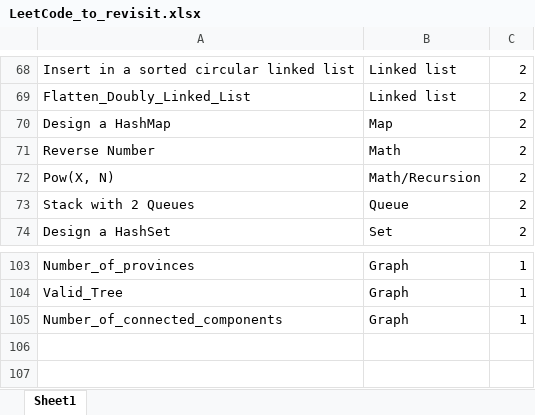
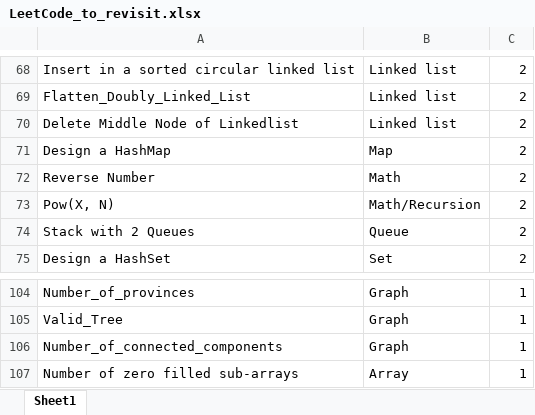
Before and after one commit to verisimilitude20201/competitive-programming, an Excel workbook: Leet_Coding/LeetCode_to_revisit.xlsx, sheet Sheet1, drawn as a sheet; only a part is shown, gaps mark what is left out; values as stored, in another font and other column widths than the file's, no borders; the diff names each change by its address in the sheet, - before the commit and + after, or states it on an @@ line.

```diff
--- a/Leet_Coding/LeetCode_to_revisit.xlsx (sheet Sheet1)
+++ b/Leet_Coding/LeetCode_to_revisit.xlsx (sheet Sheet1)
+row 70: Delete Middle Node of Linkedlist | Linked list | 2
+row 107: Number of zero filled sub-arrays | Array | 1
```
Also changed, not shown: 17 other files.
